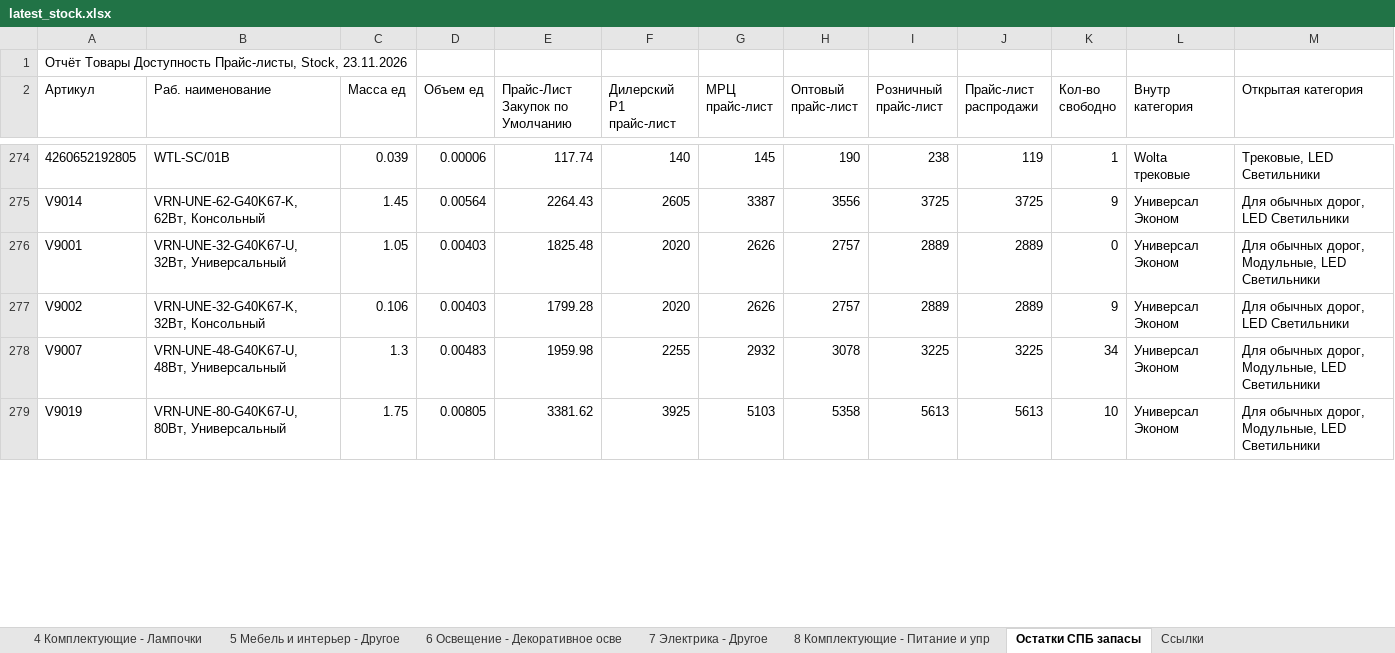
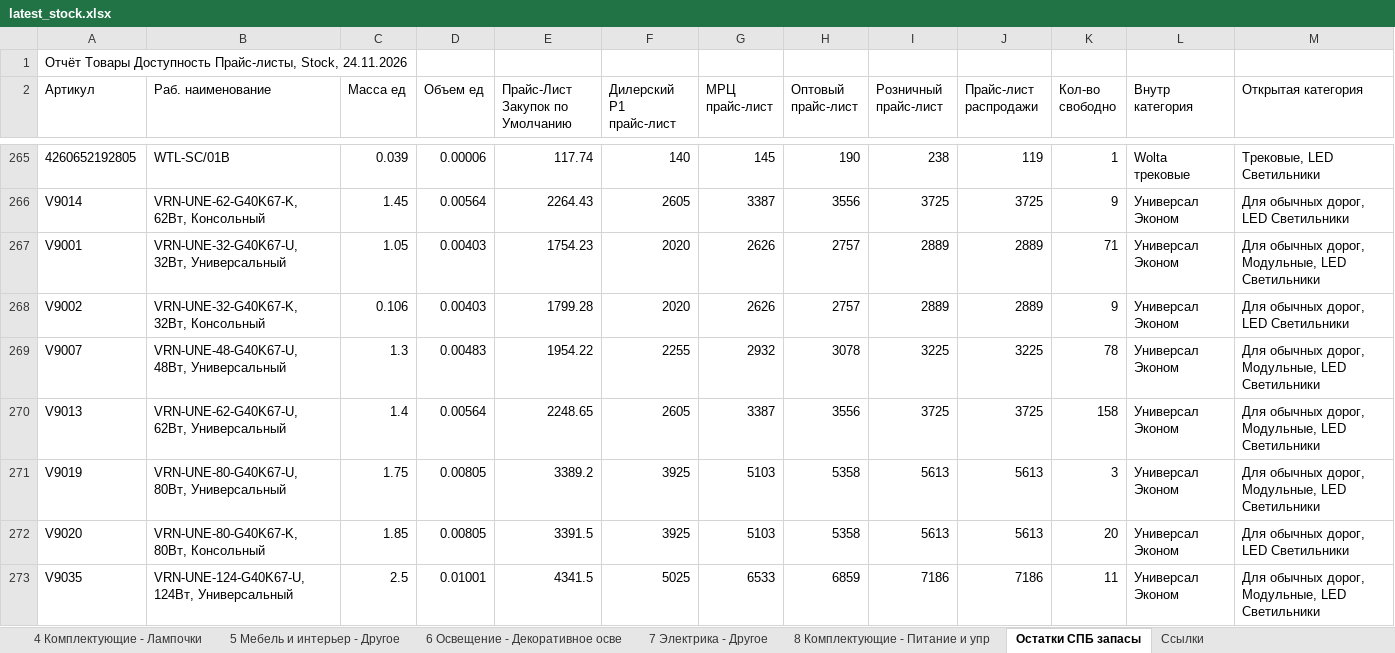
Before and after one commit to shortsfvps/darion-avito-feeds, an Excel workbook: data/latest_stock.xlsx, sheet Остатки СПБ запасы, drawn as a sheet; only a part is shown, gaps mark what is left out; values as stored, in another font and other column widths than the file's, no borders; charts and pictures not drawn; addresses are those after the commit; the diff covers the shown part only; the diff names each change by its address in the sheet, - before the commit and + after, or states it on an @@ line.

```diff
--- a/data/latest_stock.xlsx (sheet Остатки СПБ запасы)
+++ b/data/latest_stock.xlsx (sheet Остатки СПБ запасы)
-A1 (Артикул): …Прайс-листы, Stock, 23.11.2026
+A1 (Артикул): …Прайс-листы, Stock, 24.11.2026
-E267 (Прайс-Лист Закупок по Умолчанию): 1825.48
+E267 (Прайс-Лист Закупок по Умолчанию): 1754.23
-K267 (Кол-во свободно): 0
+K267 (Кол-во свободно): 71
-E269 (Прайс-Лист Закупок по Умолчанию): 1959.98
+E269 (Прайс-Лист Закупок по Умолчанию): 1954.22
-K269 (Кол-во свободно): 34
+K269 (Кол-во свободно): 78
+row 270: V9013 | VRN-UNE-62-G40K67-U, 62Вт, Универсальный | 1.4 | 0.00564 | 2248.65 | 2605 | 3387 | 3556 | 3725 | 3725 | 158 | Универсал Эконом | Для обычных дорог, Модульные, LED Светильники
-E271 (Прайс-Лист Закупок по Умолчанию): 3381.62
+E271 (Прайс-Лист Закупок по Умолчанию): 3389.2
-K271 (Кол-во свободно): 10
+K271 (Кол-во свободно): 3
+row 272: V9020 | VRN-UNE-80-G40K67-K, 80Вт, Консольный | 1.85 | 0.00805 | 3391.5 | 3925 | 5103 | 5358 | 5613 | 5613 | 20 | Универсал Эконом | Для обычных дорог, LED Светильники
+row 273: V9035 | VRN-UNE-124-G40K67-U, 124Вт, Универсальный | 2.5 | 0.01001 | 4341.5 | 5025 | 6533 | 6859 | 7186 | 7186 | 11 | Универсал Эконом | Для обычных дорог, Модульные, LED Светильники
```
Also changed, not shown: 61 added rows, 32 removed rows and 49 edited cells elsewhere in this sheet.
